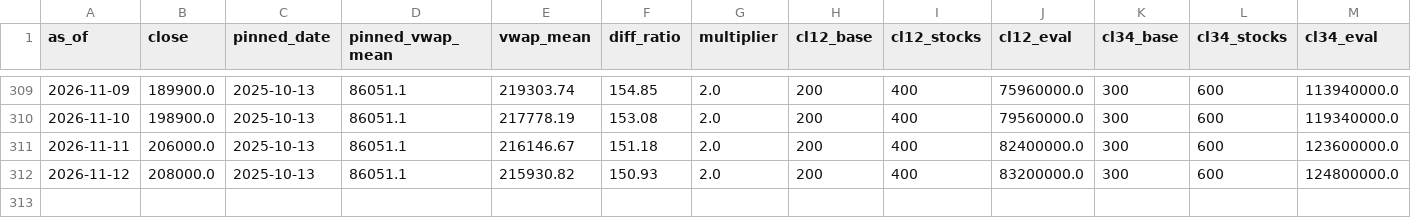
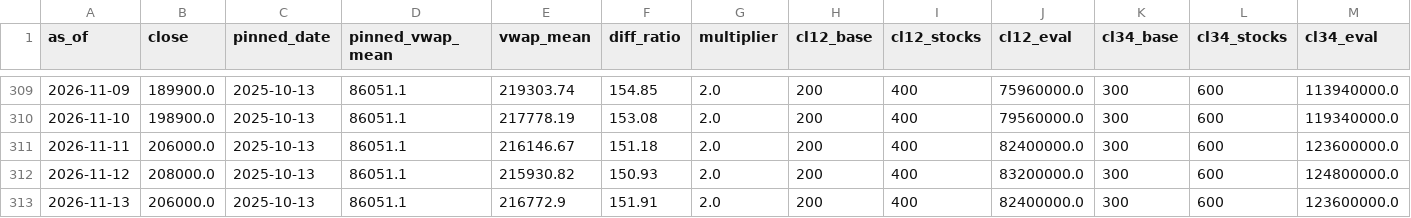
Before and after one commit to sjeon87/samsung-price, a CSV file: data/005930_kospi_psu.csv, drawn as a sheet; only a part is shown, gaps mark what is left out.

```diff
--- a/data/005930_kospi_psu.csv
+++ b/data/005930_kospi_psu.csv
@@ -312 +312,2 @@ as_of,close,pinned_date,pinned_vwap_mean,vwap_mean,diff_ratio,multiplier,cl12_ba
 2026-11-12,208000.0,2025-10-13,86051.1,215930.82,150.93,2.0,200,400,83200000.0,300,600,124800000.0
+2026-11-13,206000.0,2025-10-13,86051.1,216772.9,151.91,2.0,200,400,82400000.0,300,600,123600000.0
```
Also changed, not shown: data/005930_kospi_prices.csv, data/005930_kospi_vwap.csv.
